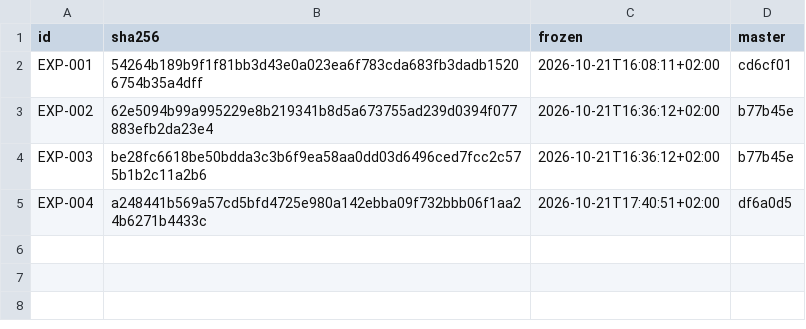
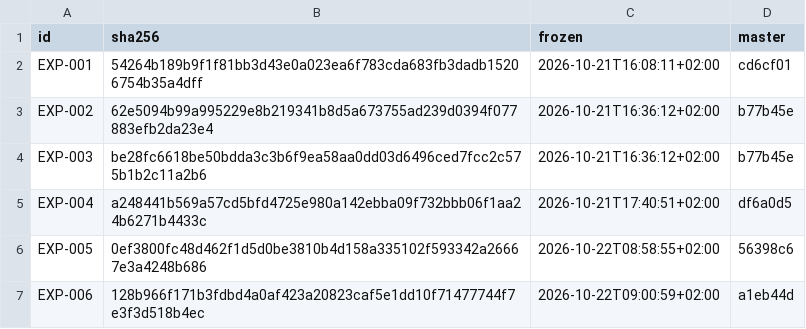
Before and after one commit to ducroq/agent-ready-projects, a TSV file: experiments/pins.tsv, drawn as a sheet; the diff names each change by its address in the sheet, - before the commit and + after, or states it on an @@ line.

```diff
--- a/experiments/pins.tsv
+++ b/experiments/pins.tsv
+row 6: EXP-005 | 0ef3800fc48d462f1d5d0be3810b4d158a335102f593342a26667e3a4248b686 | 2026-10-22T08:58:55+02:00 | 56398c6
+row 7: EXP-006 | 128b966f171b3fdbd4a0af423a20823caf5e1dd10f71477744f7e3f3d518b4ec | 2026-10-22T09:00:59+02:00 | a1eb44d
```
Also changed, not shown: 2 other files.
